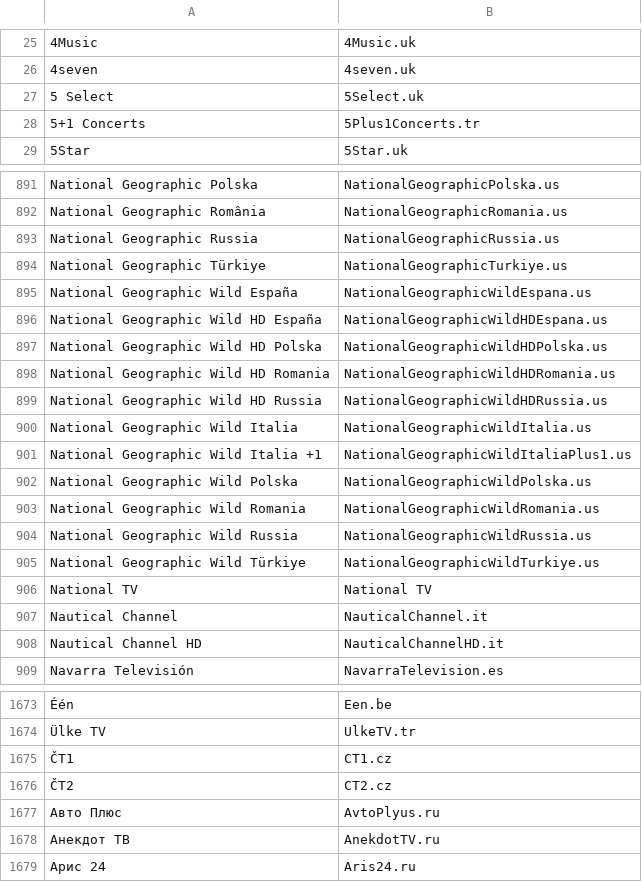
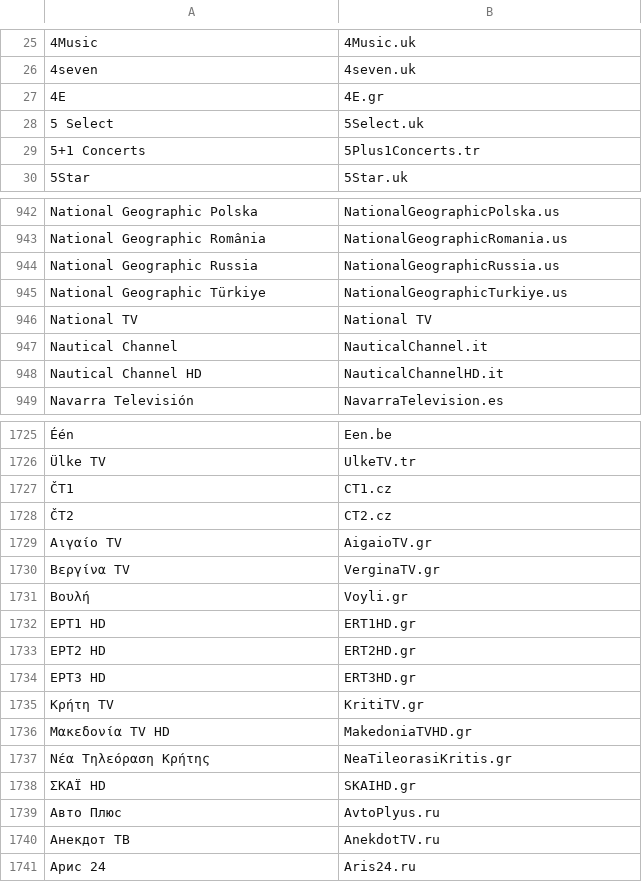
Before and after one commit to iptv-org/epg, a CSV file: codes.csv, drawn as a sheet; only a part is shown, gaps mark what is left out; removed rows and columns are numbered as before the commit, all else as after; the diff covers the shown part only; the diff names each change by its address in the sheet, - before the commit and + after, or states it on an @@ line.

```diff
--- a/codes.csv
+++ b/codes.csv
+row 27: 4Ε | 4E.gr
-row 895: National Geographic Wild España | NationalGeographicWildEspana.us
-row 896: National Geographic Wild HD España | NationalGeographicWildHDEspana.us
-row 897: National Geographic Wild HD Polska | NationalGeographicWildHDPolska.us
-row 898: National Geographic Wild HD Romania | NationalGeographicWildHDRomania.us
-row 899: National Geographic Wild HD Russia | NationalGeographicWildHDRussia.us
-row 900: National Geographic Wild Italia | NationalGeographicWildItalia.us
-row 901: National Geographic Wild Italia +1 | NationalGeographicWildItaliaPlus1.us
-row 902: National Geographic Wild Polska | NationalGeographicWildPolska.us
-row 903: National Geographic Wild Romania | NationalGeographicWildRomania.us
-row 904: National Geographic Wild Russia | NationalGeographicWildRussia.us
-row 905: National Geographic Wild Türkiye | NationalGeographicWildTurkiye.us
+row 1729: Αιγαίο TV | AigaioTV.gr
+row 1730: Βεργίνα TV | VerginaTV.gr
+row 1731: Βουλή | Voyli.gr
+row 1732: ΕΡΤ1 HD | ERT1HD.gr
+row 1733: ΕΡΤ2 HD | ERT2HD.gr
+row 1734: ΕΡΤ3 HD | ERT3HD.gr
+row 1735: Κρήτη TV | KritiTV.gr
+row 1736: Μακεδονία TV HD | MakedoniaTVHD.gr
+row 1737: Νέα Τηλεόραση Κρήτης | NeaTileorasiKritis.gr
+row 1738: ΣΚΑΪ HD | SKAIHD.gr
```
Also changed, not shown: 68 added rows and 6 removed rows elsewhere in this file.
